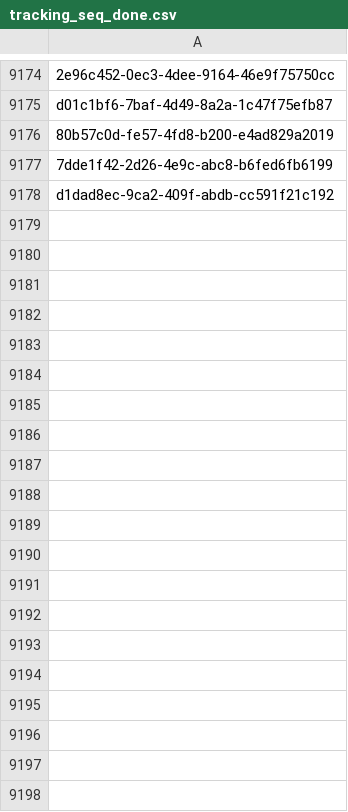
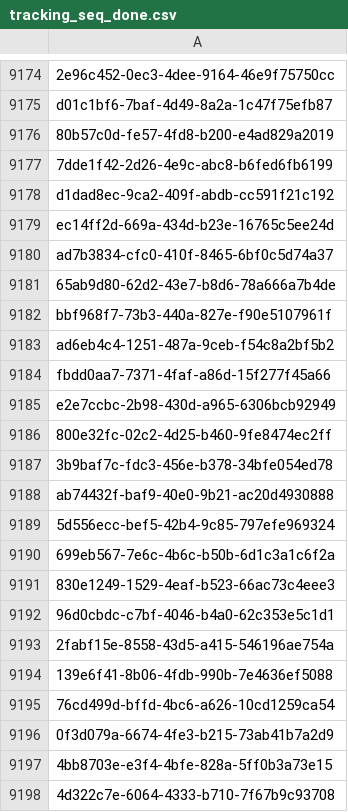
Before and after one commit to inbo/fis-rem-tracking, a CSV file: Drongengoed/Input/tracking_seq_done.csv, drawn as a sheet; only a part is shown, gaps mark what is left out; the diff covers the shown part only; the diff names each change by its address in the sheet, - before the commit and + after, or states it on an @@ line.

Commit message:
Update tracking_seq_done.csv
#17

```diff
--- a/Drongengoed/Input/tracking_seq_done.csv
+++ b/Drongengoed/Input/tracking_seq_done.csv
+row 9179: ec14ff2d-669a-434d-b23e-16765c5ee24d
+row 9180: ad7b3834-cfc0-410f-8465-6bf0c5d74a37
+row 9181: 65ab9d80-62d2-43e7-b8d6-78a666a7b4de
+row 9182: bbf968f7-73b3-440a-827e-f90e5107961f
+row 9183: ad6eb4c4-1251-487a-9ceb-f54c8a2bf5b2
+row 9184: fbdd0aa7-7371-4faf-a86d-15f277f45a66
+row 9185: e2e7ccbc-2b98-430d-a965-6306bcb92949
+row 9186: 800e32fc-02c2-4d25-b460-9fe8474ec2ff
+row 9187: 3b9baf7c-fdc3-456e-b378-34bfe054ed78
+row 9188: ab74432f-baf9-40e0-9b21-ac20d4930888
+row 9189: 5d556ecc-bef5-42b4-9c85-797efe969324
+row 9190: 699eb567-7e6c-4b6c-b50b-6d1c3a1c6f2a
+row 9191: 830e1249-1529-4eaf-b523-66ac73c4eee3
+row 9192: 96d0cbdc-c7bf-4046-b4a0-62c353e5c1d1
+row 9193: 2fabf15e-8558-43d5-a415-546196ae754a
+row 9194: 139e6f41-8b06-4fdb-990b-7e4636ef5088
+row 9195: 76cd499d-bffd-4bc6-a626-10cd1259ca54
+row 9196: 0f3d079a-6674-4fe3-b215-73ab41b7a2d9
+row 9197: 4bb8703e-e3f4-4bfe-828a-5ff0b3a73e15
+row 9198: 4d322c7e-6064-4333-b710-7f67b9c93708
```
Also changed, not shown: 12 added rows elsewhere in this file.
